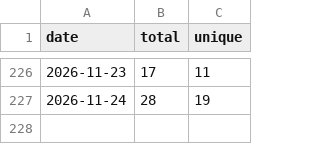
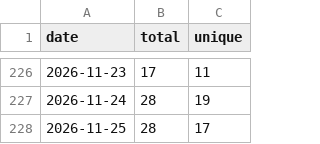
Before and after one commit to sachinkg12/heaplens, a CSV file: traffic/clones-history.csv, drawn as a sheet; only a part is shown, gaps mark what is left out; the diff names each change by its address in the sheet, - before the commit and + after, or states it on an @@ line.

```diff
--- a/traffic/clones-history.csv
+++ b/traffic/clones-history.csv
+row 228: 2026-11-25 | 28 | 17
```
Also changed, not shown: traffic/views-history.csv, 8 other files.
